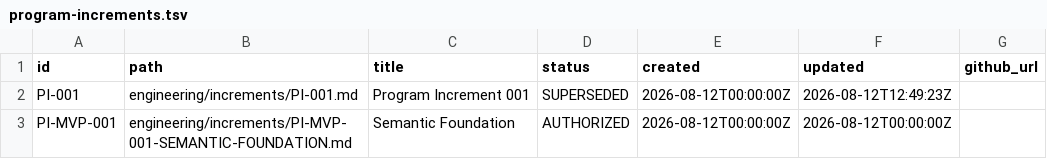
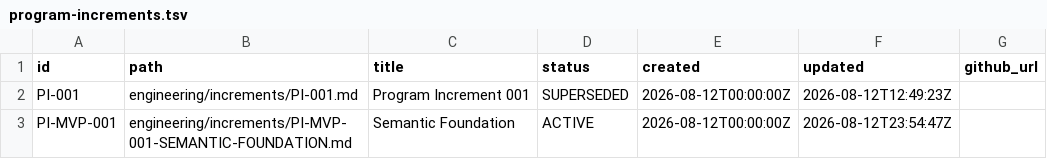
Before and after one commit to monad-framework/monad, a TSV file: .eos/program-increments.tsv, drawn as a sheet.

```diff
--- a/.eos/program-increments.tsv
+++ b/.eos/program-increments.tsv
@@ -2,2 +2,2 @@ id	path	title	status	created	updated	github_url
 PI-001	engineering/increments/PI-001.md	Program Increment 001	SUPERSEDED	2026-08-12T00:00:00Z	2026-08-12T12:49:23Z	
-PI-MVP-001	engineering/increments/PI-MVP-001-SEMANTIC-FOUNDATION.md	Semantic Foundation	AUTHORIZED	2026-08-12T00:00:00Z	2026-08-12T00:00:00Z	
+PI-MVP-001	engineering/increments/PI-MVP-001-SEMANTIC-FOUNDATION.md	Semantic Foundation	ACTIVE	2026-08-12T00:00:00Z	2026-08-12T23:54:47Z	
```
Also changed, not shown: 4 other files.
